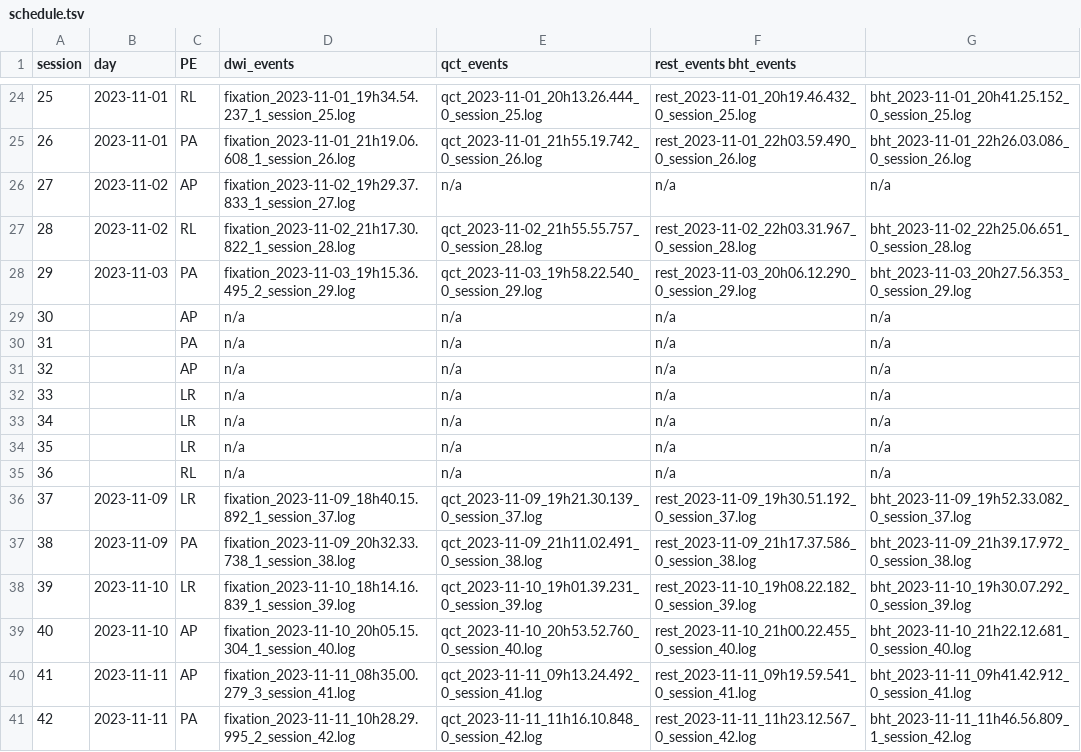
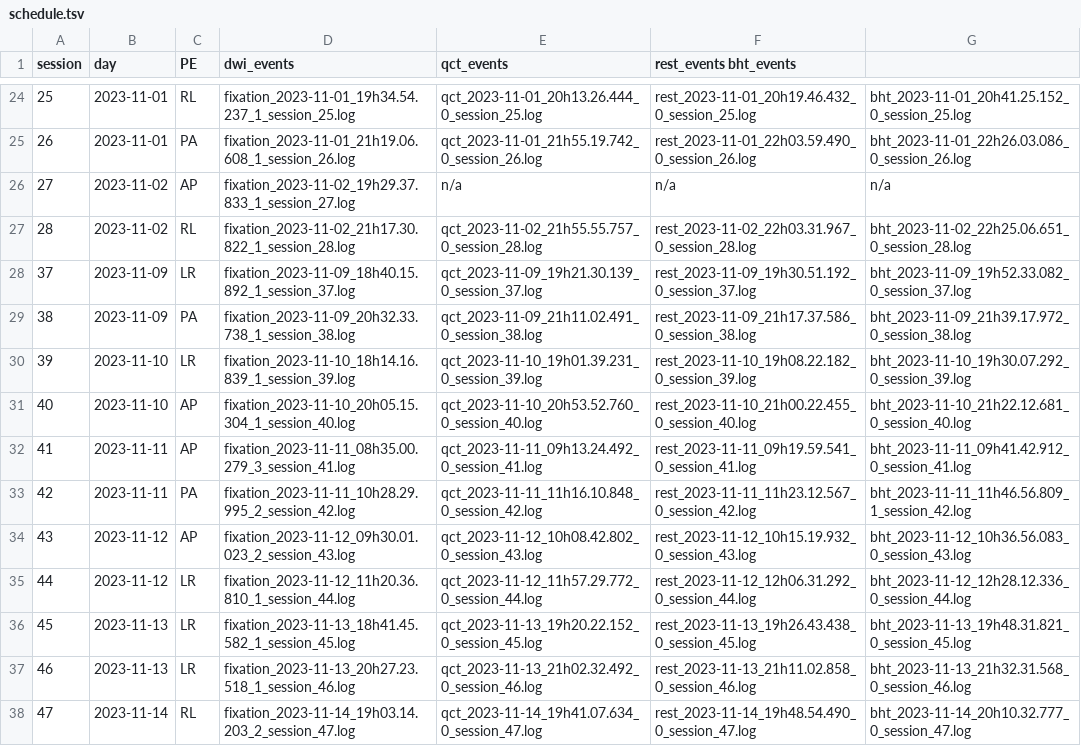
Before and after one commit to TheAxonLab/hcph-sops, a TSV file: code/events/schedule.tsv, drawn as a sheet; only a part is shown, gaps mark what is left out; the shorter side is filled out with more unchanged rows.

Commit message:
Update code/events/schedule.tsv
Co-authored-by: Oscar Esteban <code@oscaresteban.es>

```diff
--- a/code/events/schedule.tsv
+++ b/code/events/schedule.tsv
@@ -27,10 +27,2 @@ session	day	PE	dwi_events	qct_events	rest_events  bht_events
 28	2023-11-02	RL	fixation_2023-11-02_21h17.30.822_1_session_28.log	qct_2023-11-02_21h55.55.757_0_session_28.log	rest_2023-11-02_22h03.31.967_0_session_28.log	bht_2023-11-02_22h25.06.651_0_session_28.log
-29	2023-11-03	PA	fixation_2023-11-03_19h15.36.495_2_session_29.log	qct_2023-11-03_19h58.22.540_0_session_29.log	rest_2023-11-03_20h06.12.290_0_session_29.log	bht_2023-11-03_20h27.56.353_0_session_29.log
-30		AP	n/a	n/a	n/a	n/a
-31		PA	n/a	n/a	n/a	n/a
-32		AP	n/a	n/a	n/a	n/a
-33		LR	n/a	n/a	n/a	n/a
-34		LR	n/a	n/a	n/a	n/a
-35		LR	n/a	n/a	n/a	n/a
-36		RL	n/a	n/a	n/a	n/a
 37	2023-11-09	LR	fixation_2023-11-09_18h40.15.892_1_session_37.log	qct_2023-11-09_19h21.30.139_0_session_37.log	rest_2023-11-09_19h30.51.192_0_session_37.log	bht_2023-11-09_19h52.33.082_0_session_37.log
```
